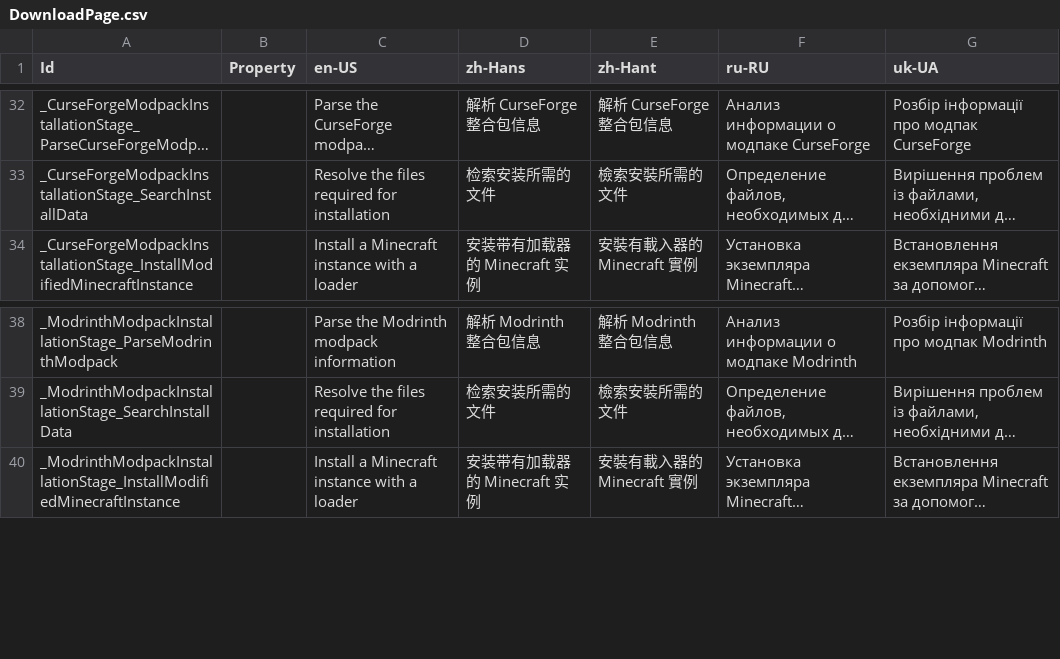
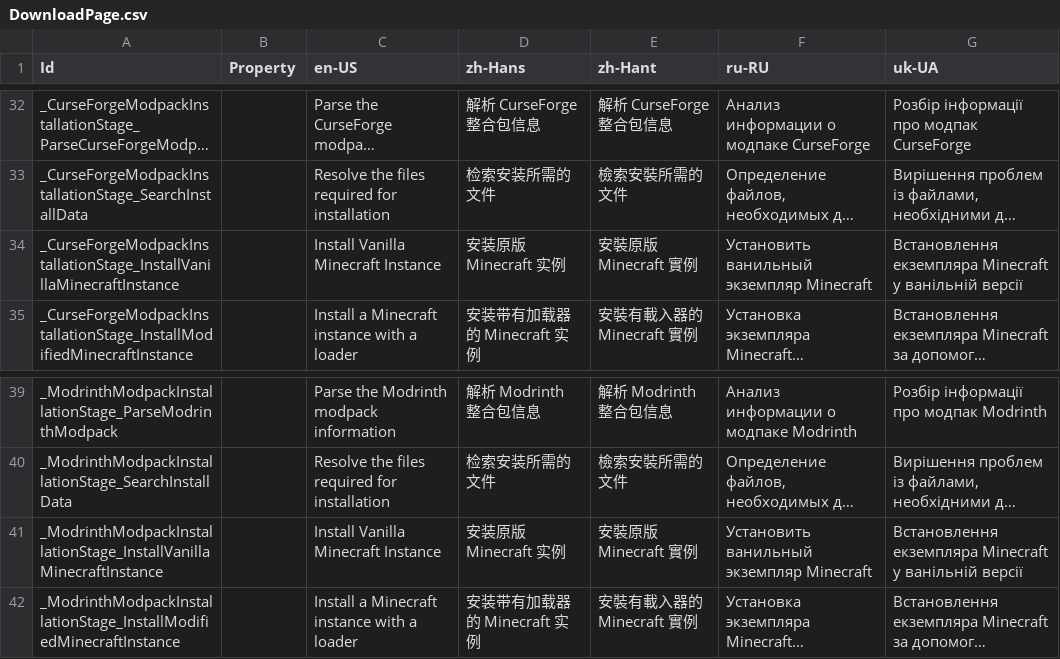
Before and after one commit to Xcube-Studio/FluentLauncher.Infra.Localization, a CSV file: Views/Tasks/DownloadPage.csv, drawn as a sheet; only a part is shown, gaps mark what is left out; long unchanged cells end in …; the diff names each change by its address in the sheet, - before the commit and + after, or states it on an @@ line.

Commit message:
Add Translations 2025/8/19

```diff
--- a/Views/Tasks/DownloadPage.csv
+++ b/Views/Tasks/DownloadPage.csv
+row 34: _CurseForgeModpackInstallationStage_InstallVanillaMinecraftInstance |  | Install Vanilla Minecraft Instance | 安装原版 Minecraft 实例 | 安裝原版 Minecraft 實例 | Установить ванильный экземпляр Minecraft | Встановлення екземпляра Minecraft у ванільній версії
+row 41: _ModrinthModpackInstallationStage_InstallVanillaMinecraftInstance |  | Install Vanilla Minecraft Instance | 安装原版 Minecraft 实例 | 安裝原版 Minecraft 實例 | Установить ванильный экземпляр Minecraft | Встановлення екземпляра Minecraft у ванільній версії
```
